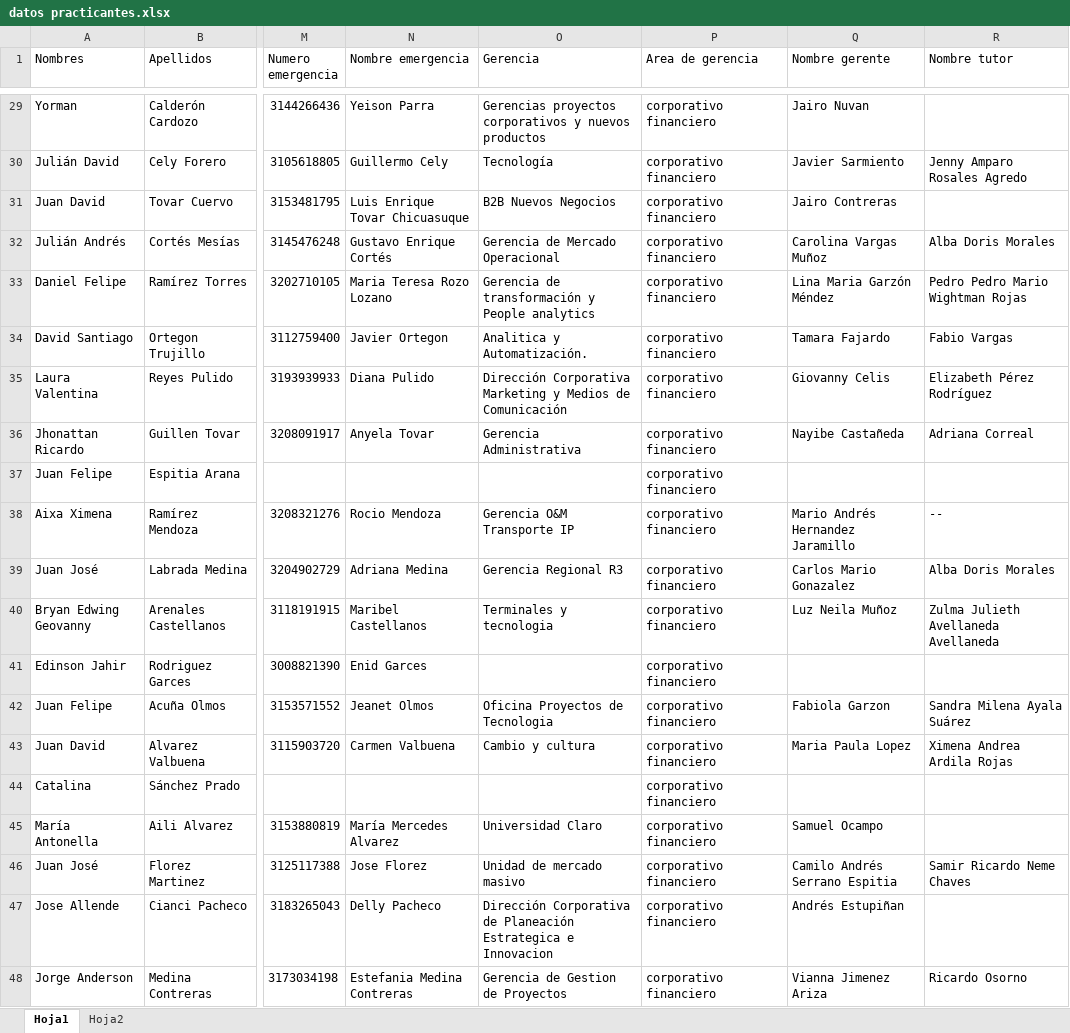
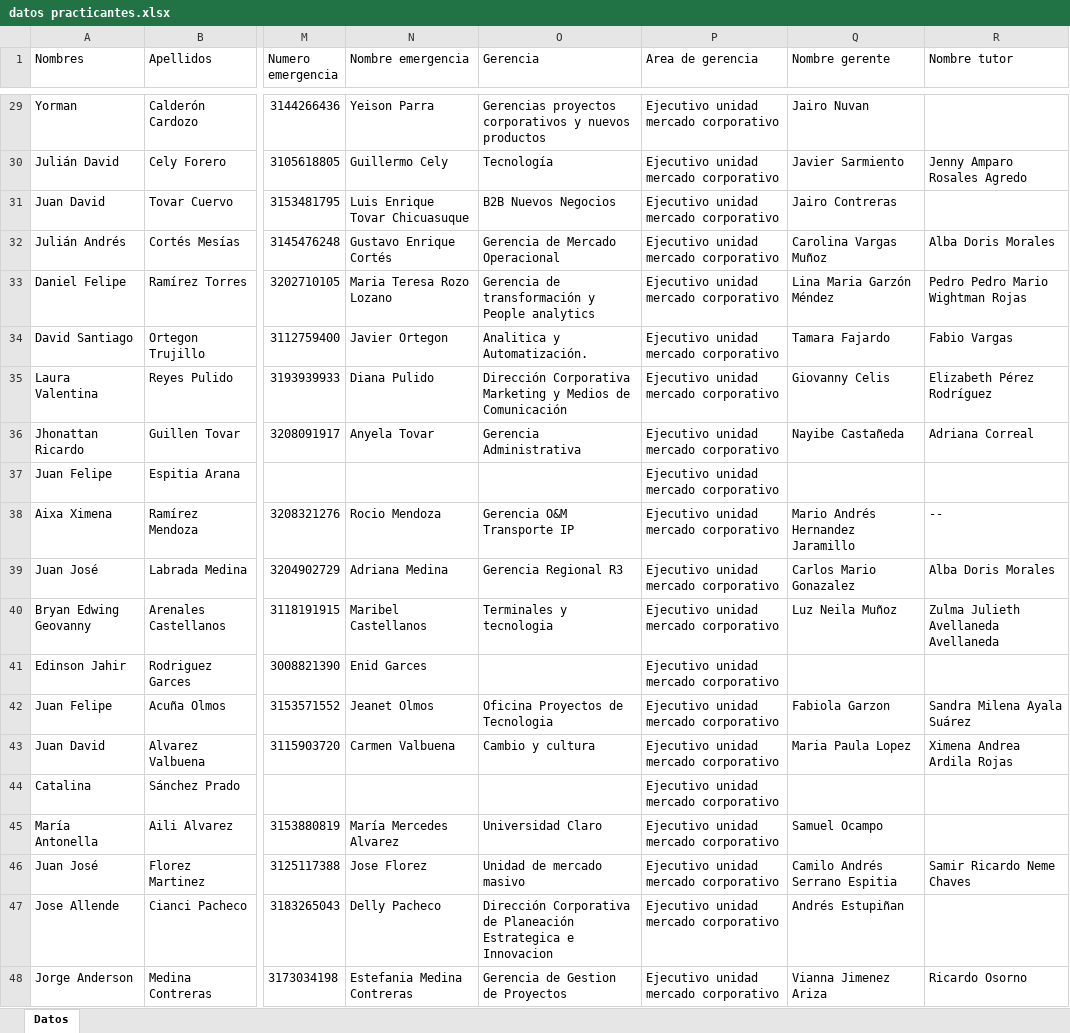
Before and after one commit to YesidSanabria/Proyecto-Generacion-XXI, an Excel workbook: data/datos practicantes.xlsx, sheet Datos, drawn as a sheet; only a part is shown, gaps mark what is left out; values as stored, in another font and other column widths than the file's, no borders; table styles not drawn; the diff covers the shown part only; the diff names each change by its address in the sheet, - before the commit and + after, or states it on an @@ line.

```diff
--- a/data/datos practicantes.xlsx (sheet Datos)
+++ b/data/datos practicantes.xlsx (sheet Datos)
-sheet tab: Hoja1
+sheet tab: Datos
@@ sheet tab hidden: Hoja2 @@
-P29:P48 (Area de gerencia): corporativo financiero
+P29:P48 (Area de gerencia): Ejecutivo unidad mercado corporativo
```
Also changed, not shown: 26 edited cells elsewhere in this sheet.
